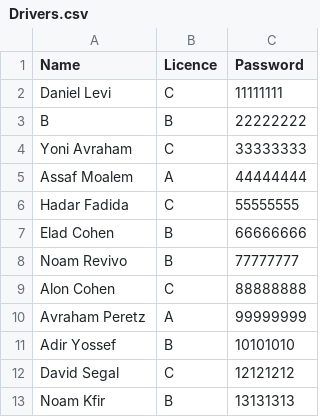
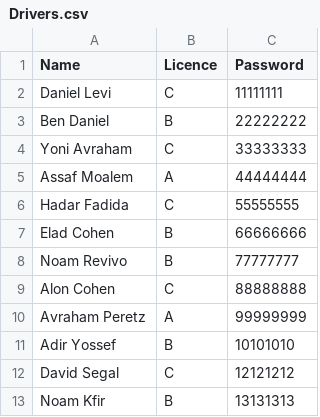
Before and after one commit to HagaiAstrin/Supermarket-Shifts-Transport-Management-System, a CSV file: dev/CSV_Data/Drivers.csv (was dev/data/Drivers.csv), drawn as a sheet.

```diff
--- a/dev/data/Drivers.csv
+++ b/dev/CSV_Data/Drivers.csv
@@ -2,3 +2,3 @@ Name,Licence,Password
 Daniel Levi,C,11111111
-B,B,22222222
+Ben Daniel,B,22222222
 Yoni Avraham,C,33333333
```
Also changed, not shown: 28 other files.
